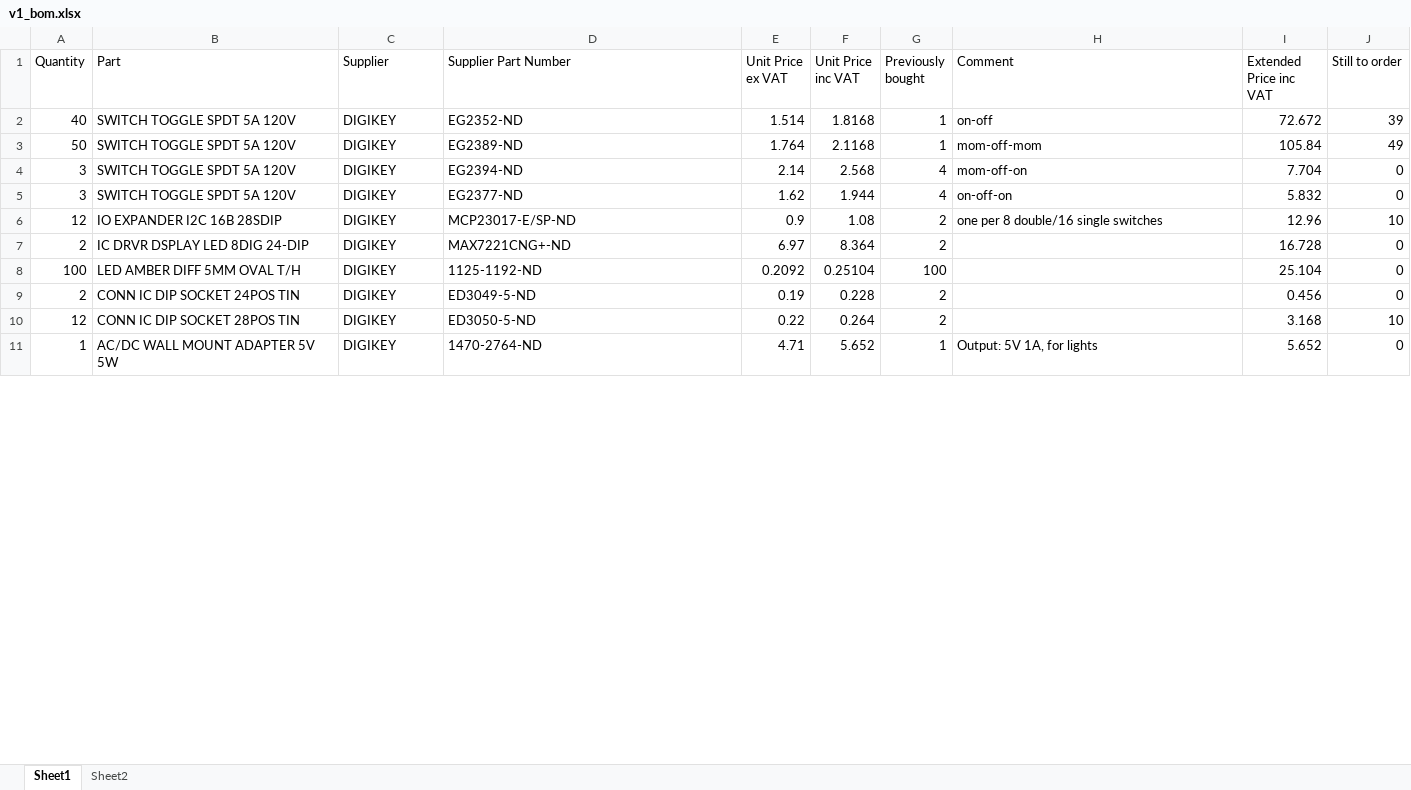
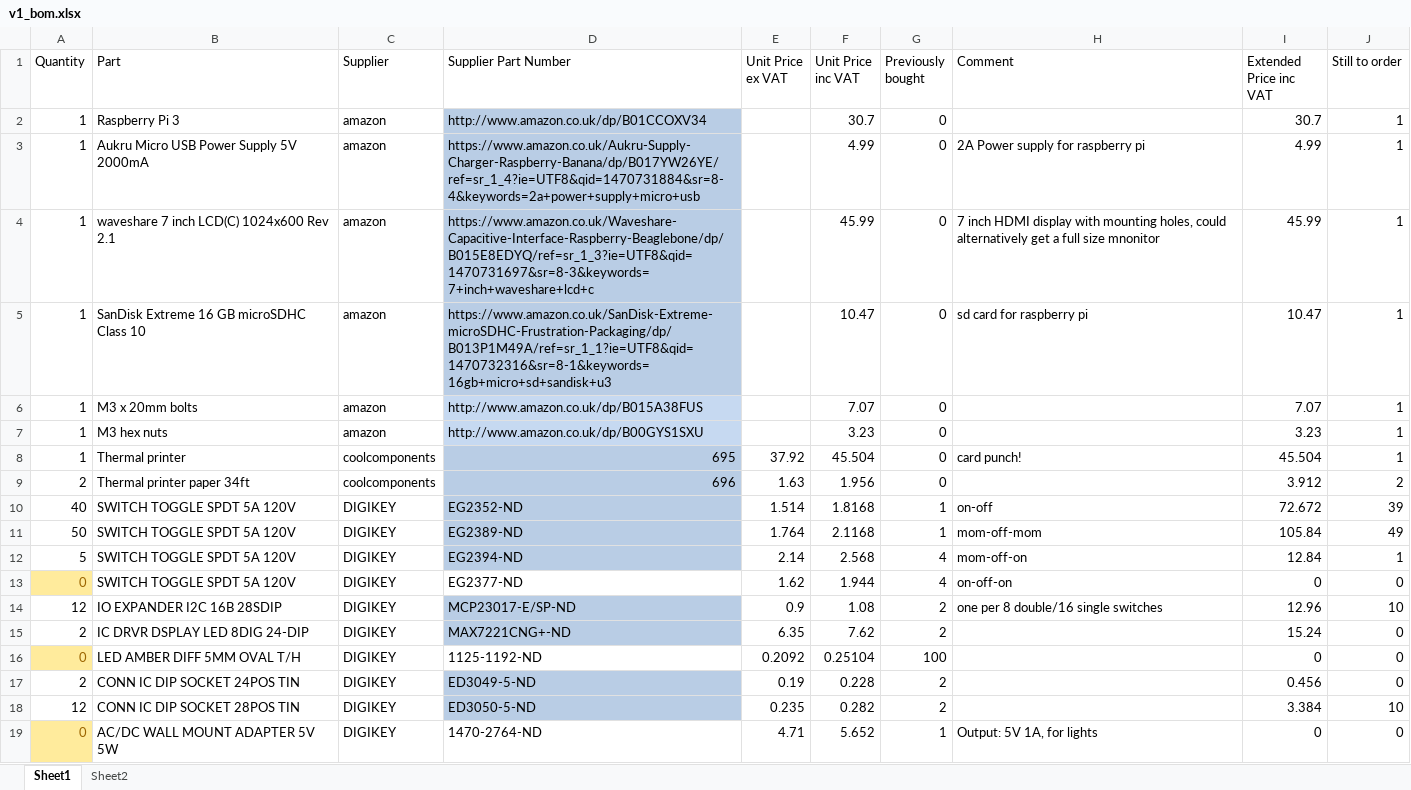
Before and after one commit to kristianhentschel/REDEUCE, an Excel workbook: hardware/plans/v1_bom.xlsx, sheet Sheet1, drawn as a sheet; only a part is shown; values as stored, in another font and other column widths than the file's, no borders; conditional formats not drawn; addresses are those after the commit; the diff covers the shown part only; the diff names each change by its address in the sheet, - before the commit and + after, or states it on an @@ line.

Commit message:
Correct mistake on laser cutting file, add parts order list.

```diff
--- a/hardware/plans/v1_bom.xlsx (sheet Sheet1)
+++ b/hardware/plans/v1_bom.xlsx (sheet Sheet1)
+row 2: 1 | Raspberry Pi 3 | amazon | http://www.amazon.co.uk/dp/B01CCOXV34 |  | 30.7 | 0 |  | 30.7 | 1
@@ row 3 unhidden: 1 | Aukru Micro USB Power Supply 5V 2000mA | amazon | https://www.amazon.co.uk/Aukru-Supply-Charger-Raspberry-Banana/dp/B017YW26YE/ref=sr_1_4?ie=UTF8&qid=1470731884&sr=8-4&keywords=2a+power+supply+micro+usb |  | 4.99 | 0 | 2A Power supply for raspberry pi | 4.99 | 1 @@
@@ row 4 unhidden: 1 | waveshare 7 inch LCD(C) 1024x600 Rev 2.1 | amazon | https://www.amazon.co.uk/Waveshare-Capacitive-Interface-Raspberry-Beaglebone/dp/B015E8EDYQ/ref=sr_1_3?ie=UTF8&qid=1470731697&sr=8-3&keywords=7+inch+waveshare+lcd+c |  | 45.99 | 0 | 7 inch HDMI display with mounting holes, could alternatively get a full size mnonitor | 45.99 | 1 @@
+row 5: 1 | SanDisk Extreme 16 GB microSDHC Class 10 | amazon | https://www.amazon.co.uk/SanDisk-Extreme-microSDHC-Frustration-Packaging/dp/B013P1M49A/ref=sr_1_1?ie=UTF8&qid=1470732316&sr=8-1&keywords=16gb+micro+sd+sandisk+u3 |  | 10.47 | 0 | sd card for raspberry pi | 10.47 | 1
+row 6: 1 | M3 x 20mm bolts | amazon | http://www.amazon.co.uk/dp/B015A38FUS |  | 7.07 | 0 |  | 7.07 | 1
+row 7: 1 | M3 hex nuts | amazon | http://www.amazon.co.uk/dp/B00GYS1SXU |  | 3.23 | 0 |  | 3.23 | 1
@@ row 8 unhidden: 1 | Thermal printer | coolcomponents | 695 | 37.92 | 45.504 | 0 | card punch! | 45.504 | 1 @@
@@ row 9 unhidden: 2 | Thermal printer paper 34ft | coolcomponents | 696 | 1.63 | 1.956 | 0 |  | 3.912 | 2 @@
-D10:D12 fill: none
+D10:D12 fill: #B9CDE5
-A12 (Quantity): 3
+A12 (Quantity): 5
-I12 (Extended Price inc VAT): 7.704
+I12 (Extended Price inc VAT): 12.84
-J12 (Still to order): 0
+J12 (Still to order): 1
-A13 (Quantity): 3
+A13 (Quantity): 0
@@ A13 fill: none → #FFEB9C, text colour: black → #9C6500 @@
-I13 (Extended Price inc VAT): 5.832
+I13 (Extended Price inc VAT): 0
-D14:D15 fill: none
+D14:D15 fill: #B9CDE5
-E15 (Unit Price ex VAT): 6.97
+E15 (Unit Price ex VAT): 6.35
-F15 (Unit Price inc VAT): 8.364
+F15 (Unit Price inc VAT): 7.62
-I15 (Extended Price inc VAT): 16.728
+I15 (Extended Price inc VAT): 15.24
-A16 (Quantity): 100
+A16 (Quantity): 0
@@ A16 fill: none → #FFEB9C, text colour: black → #9C6500 @@
-I16 (Extended Price inc VAT): 25.104
+I16 (Extended Price inc VAT): 0
-D17:D18 fill: none
+D17:D18 fill: #B9CDE5
-E18 (Unit Price ex VAT): 0.22
+E18 (Unit Price ex VAT): 0.235
-F18 (Unit Price inc VAT): 0.264
+F18 (Unit Price inc VAT): 0.282
-I18 (Extended Price inc VAT): 3.168
+I18 (Extended Price inc VAT): 3.384
-A19 (Quantity): 1
+A19 (Quantity): 0
@@ A19 fill: none → #FFEB9C, text colour: black → #9C6500 @@
-I19 (Extended Price inc VAT): 5.652
+I19 (Extended Price inc VAT): 0
```
Also changed, not shown: 9 added rows, 1 removed row, 5 hidden or unhidden rows, 9 edited cells and cell formats elsewhere in this sheet, sheet Sheet2, formulas that keep their value, hidden cells, 7 other files.
